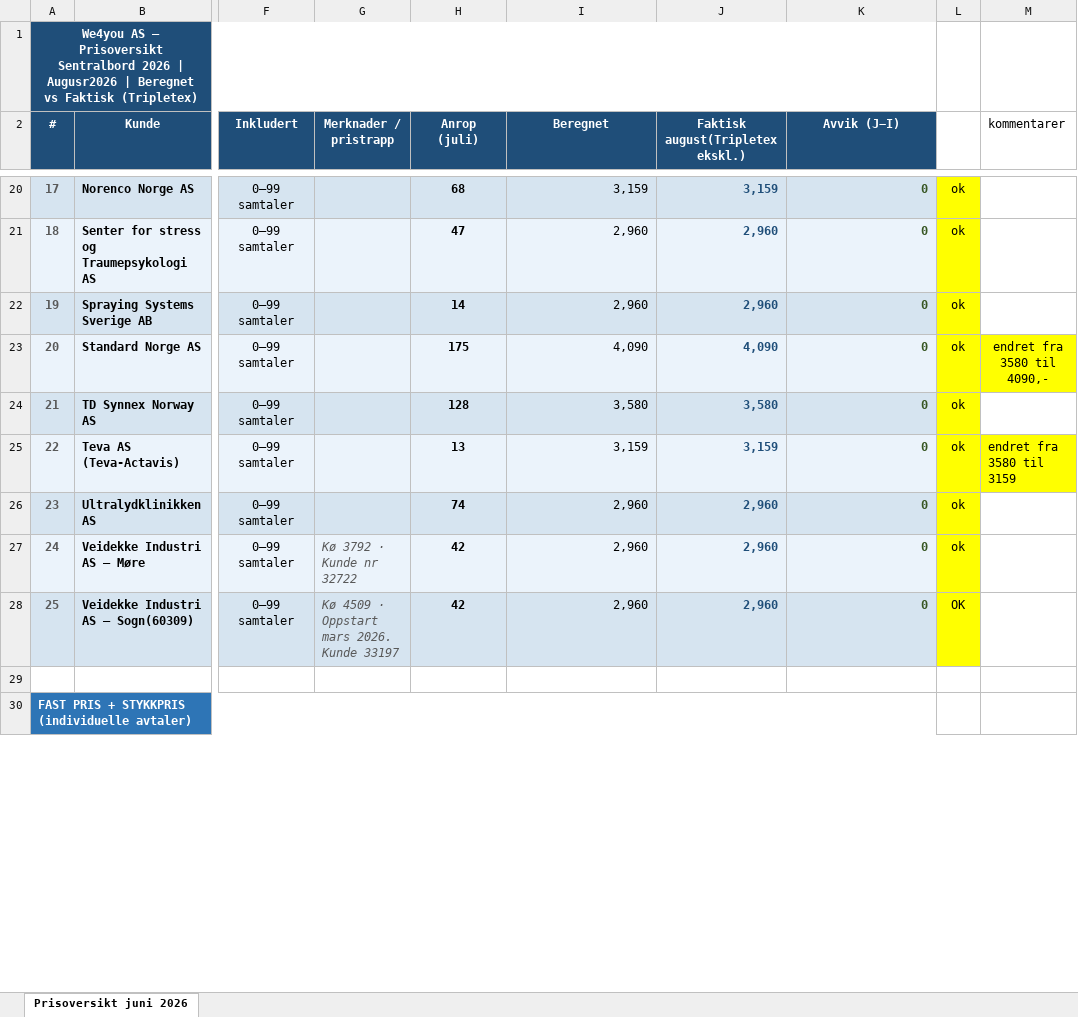
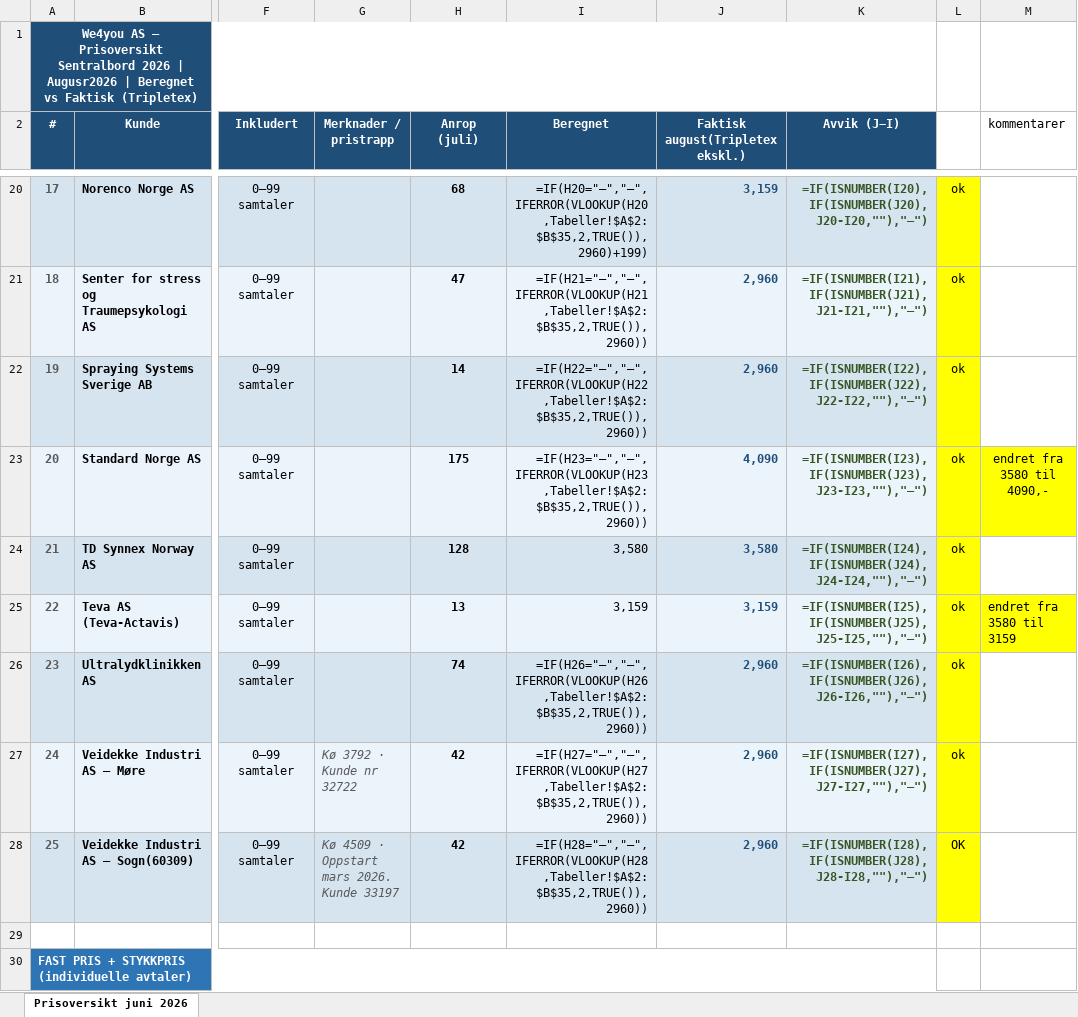
Before and after one commit to BookingkodenAS/fakturaplan, an Excel workbook: data/PrisoversiktSentralbord2026.xlsx, sheet Prisoversikt juni 2026, drawn as a sheet; only a part is shown, gaps mark what is left out; values as stored, in another font and other column widths than the file's, no borders; formulas without a stored value are shown as written; the diff covers the shown part only; the diff names each change by its address in the sheet, - before the commit and + after, or states it on an @@ line.

```diff
--- a/data/PrisoversiktSentralbord2026.xlsx (sheet Prisoversikt juni 2026)
+++ b/data/PrisoversiktSentralbord2026.xlsx (sheet Prisoversikt juni 2026)
-I20 (Beregnet): 3,159
+I20 (Beregnet): =IF(H20="–","–",IFERROR(VLOOKUP(H20,Tabeller!$A$2:$B$35,2,TRUE()),2960)+199)
-K20 (Avvik (J−I)): 0
+K20 (Avvik (J−I)): =IF(ISNUMBER(I20),IF(ISNUMBER(J20),J20-I20,""),"–")
-I21 (Beregnet): 2,960
+I21 (Beregnet): =IF(H21="–","–",IFERROR(VLOOKUP(H21,Tabeller!$A$2:$B$35,2,TRUE()),2960))
-K21 (Avvik (J−I)): 0
+K21 (Avvik (J−I)): =IF(ISNUMBER(I21),IF(ISNUMBER(J21),J21-I21,""),"–")
-I22 (Beregnet): 2,960
+I22 (Beregnet): =IF(H22="–","–",IFERROR(VLOOKUP(H22,Tabeller!$A$2:$B$35,2,TRUE()),2960))
-K22 (Avvik (J−I)): 0
+K22 (Avvik (J−I)): =IF(ISNUMBER(I22),IF(ISNUMBER(J22),J22-I22,""),"–")
-I23 (Beregnet): 4,090
+I23 (Beregnet): =IF(H23="–","–",IFERROR(VLOOKUP(H23,Tabeller!$A$2:$B$35,2,TRUE()),2960))
-K23 (Avvik (J−I)): 0
+K23 (Avvik (J−I)): =IF(ISNUMBER(I23),IF(ISNUMBER(J23),J23-I23,""),"–")
-K24 (Avvik (J−I)): 0
+K24 (Avvik (J−I)): =IF(ISNUMBER(I24),IF(ISNUMBER(J24),J24-I24,""),"–")
-K25 (Avvik (J−I)): 0
+K25 (Avvik (J−I)): =IF(ISNUMBER(I25),IF(ISNUMBER(J25),J25-I25,""),"–")
-I26 (Beregnet): 2,960
+I26 (Beregnet): =IF(H26="–","–",IFERROR(VLOOKUP(H26,Tabeller!$A$2:$B$35,2,TRUE()),2960))
-K26 (Avvik (J−I)): 0
+K26 (Avvik (J−I)): =IF(ISNUMBER(I26),IF(ISNUMBER(J26),J26-I26,""),"–")
-I27 (Beregnet): 2,960
+I27 (Beregnet): =IF(H27="–","–",IFERROR(VLOOKUP(H27,Tabeller!$A$2:$B$35,2,TRUE()),2960))
-K27 (Avvik (J−I)): 0
+K27 (Avvik (J−I)): =IF(ISNUMBER(I27),IF(ISNUMBER(J27),J27-I27,""),"–")
-I28 (Beregnet): 2,960
+I28 (Beregnet): =IF(H28="–","–",IFERROR(VLOOKUP(H28,Tabeller!$A$2:$B$35,2,TRUE()),2960))
-K28 (Avvik (J−I)): 0
+K28 (Avvik (J−I)): =IF(ISNUMBER(I28),IF(ISNUMBER(J28),J28-I28,""),"–")
```
Also changed, not shown: 3 added rows, 132 edited cells, cell formats, merged cells and row numbers in column A elsewhere in this sheet, data/NEMUS_Anrop_Fordeling_Juni2026.xlsx, 3 other files.
